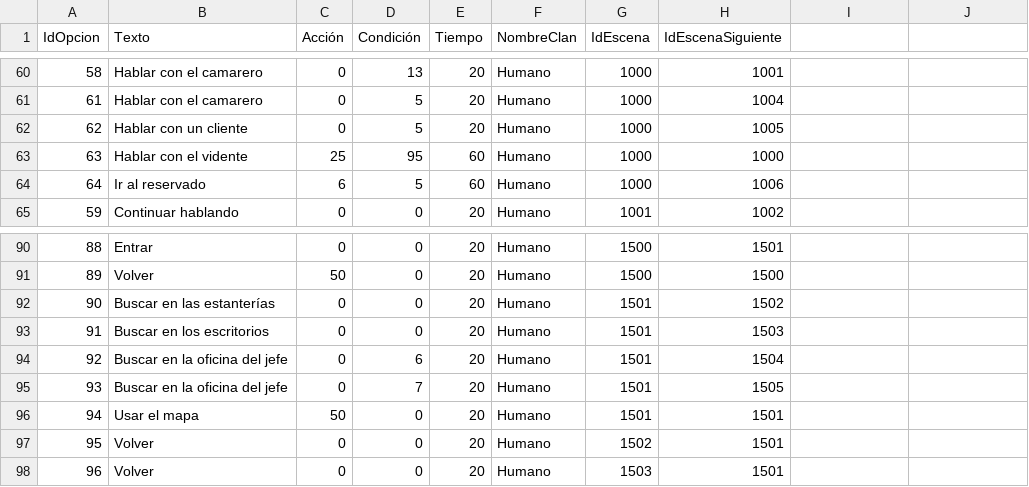
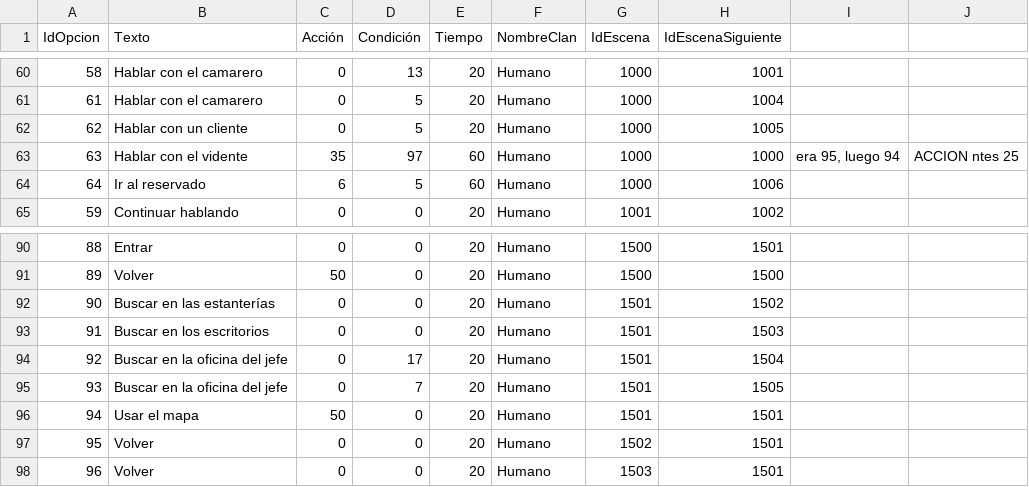
Before and after one commit to GonMascarada/LaMascarada, a CSV file: src/Ficheros/opcion.csv, drawn as a sheet; only a part is shown, gaps mark what is left out; the diff names each change by its address in the sheet, - before the commit and + after, or states it on an @@ line.

```diff
--- a/src/Ficheros/opcion.csv
+++ b/src/Ficheros/opcion.csv
-C63 (Acción): 25
+C63 (Acción): 35
-D63 (Condición): 95
+D63 (Condición): 97
-I63: (empty)
+I63: era 95, luego 94
-J63: (empty)
+J63: ACCION ntes 25
-D94 (Condición): 6
+D94 (Condición): 17
```
Also changed, not shown: 4 other files.
